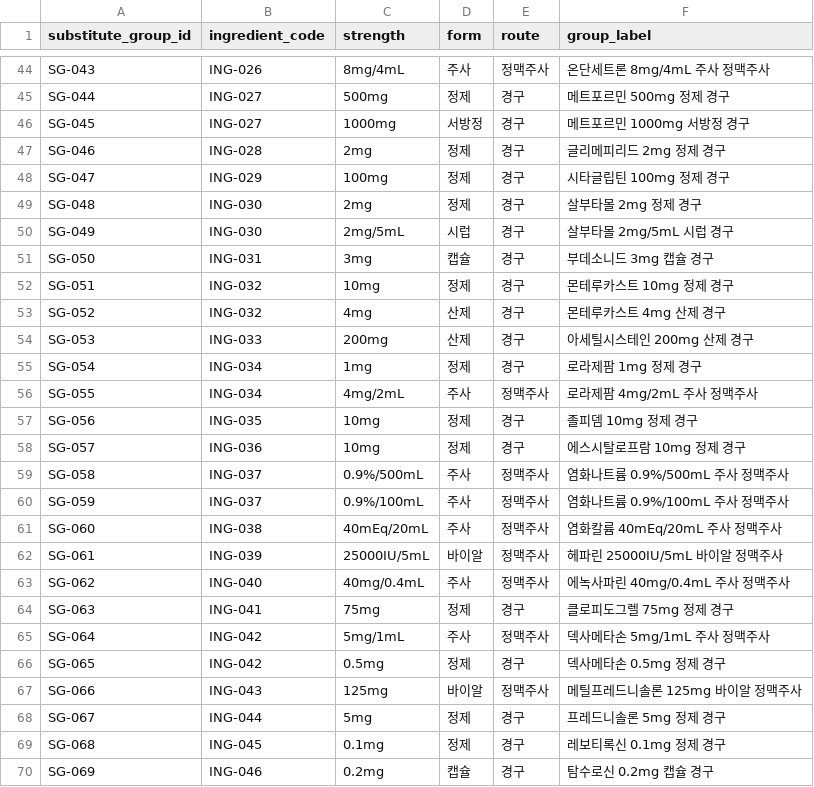
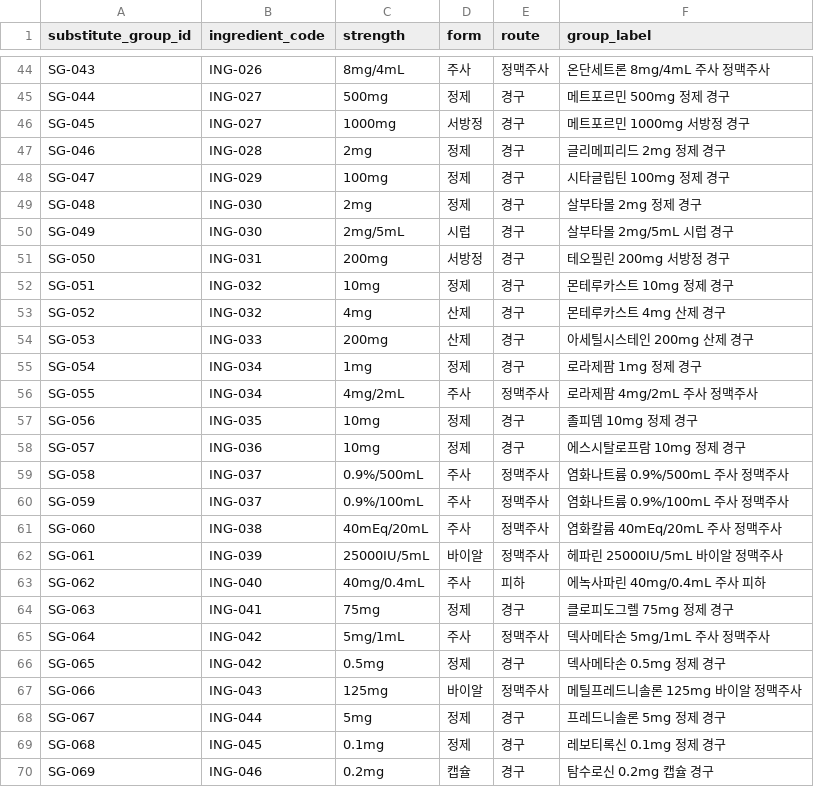
Before and after one commit to Seo-yul/MedSupply-Radar, a CSV file: data/reference/substitute_groups.csv, drawn as a sheet; only a part is shown, gaps mark what is left out.

```diff
--- a/data/reference/substitute_groups.csv
+++ b/data/reference/substitute_groups.csv
@@ -50,3 +50,3 @@ SG-048,ING-030,2mg,정제,경구,살부타몰 2mg 정제 경구
 SG-049,ING-030,2mg/5mL,시럽,경구,살부타몰 2mg/5mL 시럽 경구
-SG-050,ING-031,3mg,캡슐,경구,부데소니드 3mg 캡슐 경구
+SG-050,ING-031,200mg,서방정,경구,테오필린 200mg 서방정 경구
 SG-051,ING-032,10mg,정제,경구,몬테루카스트 10mg 정제 경구
@@ -62,3 +62,3 @@ SG-060,ING-038,40mEq/20mL,주사,정맥주사,염화칼륨 40mEq/20mL 주사 정
 SG-061,ING-039,25000IU/5mL,바이알,정맥주사,헤파린 25000IU/5mL 바이알 정맥주사
-SG-062,ING-040,40mg/0.4mL,주사,정맥주사,에녹사파린 40mg/0.4mL 주사 정맥주사
+SG-062,ING-040,40mg/0.4mL,주사,피하,에녹사파린 40mg/0.4mL 주사 피하
 SG-063,ING-041,75mg,정제,경구,클로피도그렐 75mg 정제 경구
```
Also changed, not shown: data/reference/ingredients.csv, data/reference/items_master.csv, 2 other files.
